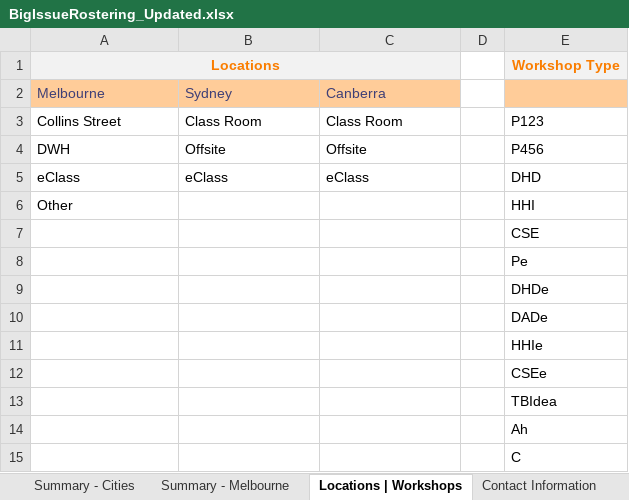
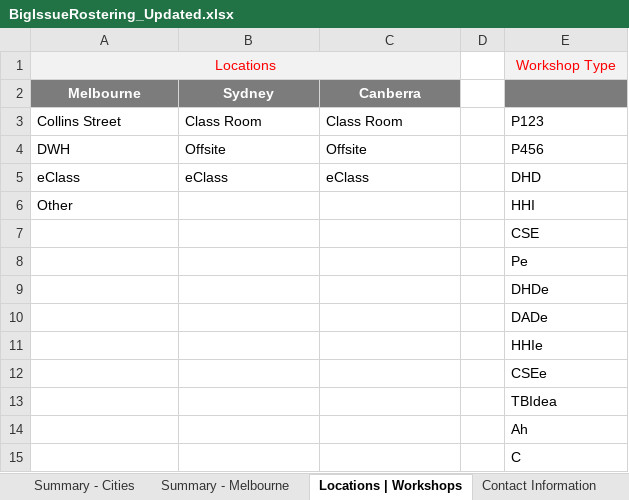
Before and after one commit to omjadas/swen90014-2019-bi-bilby, an Excel workbook: src/ExcelSheetIO/BigIssueRostering_Updated.xlsx, sheet Locations | Workshops, drawn as a sheet; values as stored, in another font and other column widths than the file's, no borders; the diff names each change by its address in the sheet, - before the commit and + after, or states it on an @@ line.

```diff
--- a/src/ExcelSheetIO/BigIssueRostering_Updated.xlsx (sheet Locations | Workshops)
+++ b/src/ExcelSheetIO/BigIssueRostering_Updated.xlsx (sheet Locations | Workshops)
@@ A1 bold: on → off, text colour: #FA7D00 → #FF0000 @@
@@ E1 bold: on → off, text colour: #FA7D00 → #FF0000 @@
@@ A2:C2 fill: #FFCC99 → #7C7C7C, bold: off → on, text colour: #3F3F76 → #FFFFFF, alignment: left → center @@
-E2 fill: #FFCC99
+E2 fill: #7C7C7C
```
Also changed, not shown: sheet Facilitators | GuestSpeakers, sheet Melbourne, sheet Contact Information, sheet Summary - Melbourne, formulas that keep their value, charts or pictures.
